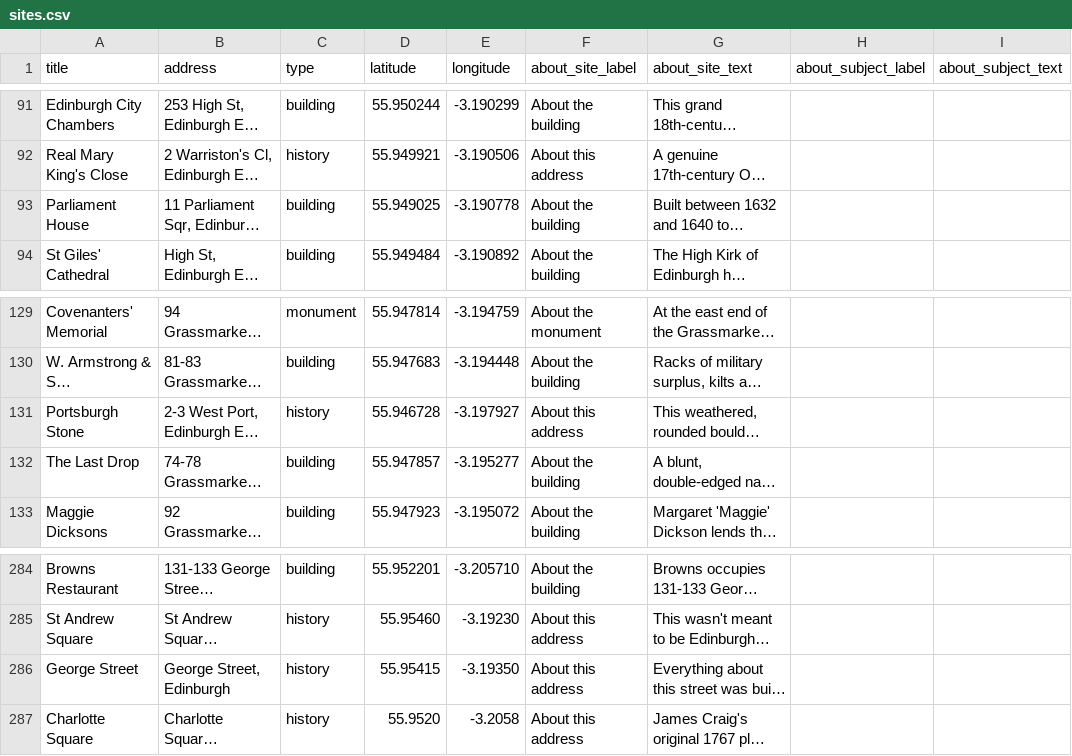
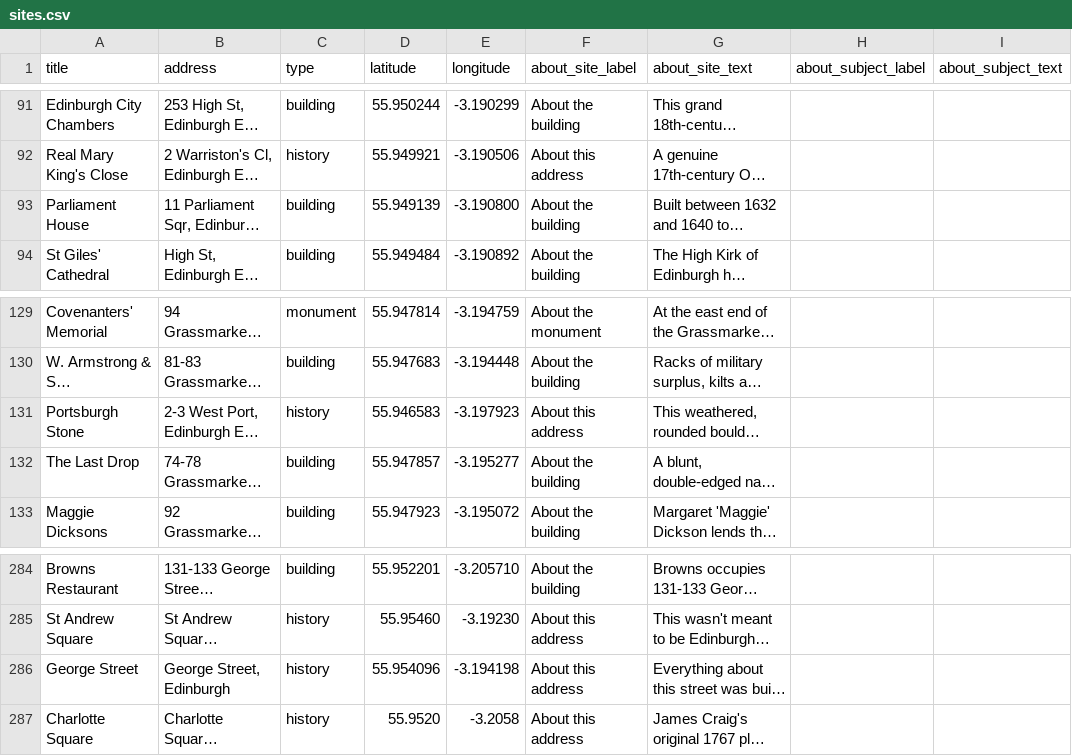
Before and after one commit to calpy2000/tourz, a CSV file: db/content/edinburgh-tour/sites.csv, drawn as a sheet; only a part is shown, gaps mark what is left out; long unchanged cells end in …; the diff names each change by its address in the sheet, - before the commit and + after, or states it on an @@ line.

```diff
--- a/db/content/edinburgh-tour/sites.csv
+++ b/db/content/edinburgh-tour/sites.csv
-D93 (latitude): 55.949025
+D93 (latitude): 55.949139
-E93 (longitude): -3.190778
+E93 (longitude): -3.190800
-D131 (latitude): 55.946728
+D131 (latitude): 55.946583
-E131 (longitude): -3.197927
+E131 (longitude): -3.197923
-D286 (latitude): 55.95415
+D286 (latitude): 55.954096
-E286 (longitude): -3.19350
+E286 (longitude): -3.194198
```
